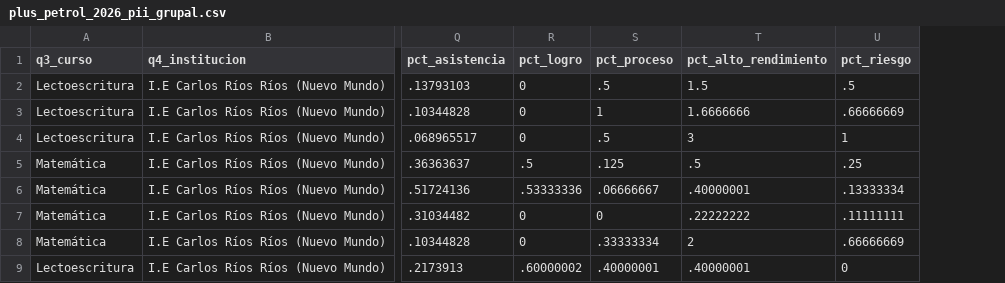
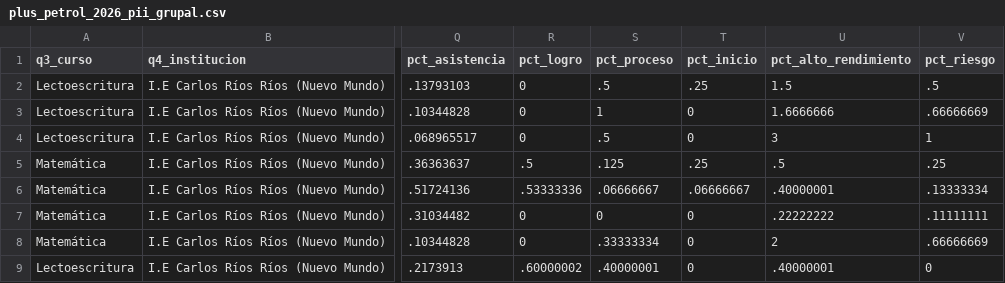
Before and after one commit to lateriteperu/dashboard_nivelacion_educativa, a CSV file: plus_petrol_2026_pii_grupal.csv, drawn as a sheet; only a part is shown, gaps mark what is left out; the diff names each change by its address in the sheet, - before the commit and + after, or states it on an @@ line.

```diff
--- a/plus_petrol_2026_pii_grupal.csv
+++ b/plus_petrol_2026_pii_grupal.csv
+column T (pct_inicio), rows 2-9: .25 | 0 | 0 | .25 | .06666667 | 0 | 0 | 0
```
Also changed, not shown: 1 other file.
